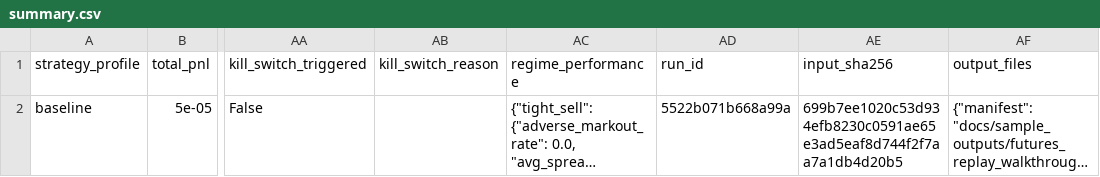
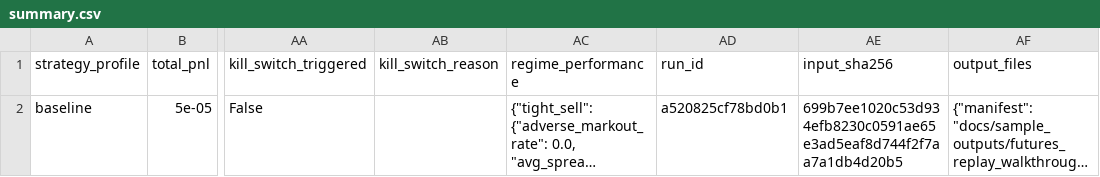
Before and after one commit to gobrienHFT/lob_sim, a CSV file: docs/sample_outputs/futures_replay_walkthrough/summary.csv, drawn as a sheet; only a part is shown, gaps mark what is left out; long unchanged cells end in …; the diff names each change by its address in the sheet, - before the commit and + after, or states it on an @@ line.

```diff
--- a/docs/sample_outputs/futures_replay_walkthrough/summary.csv
+++ b/docs/sample_outputs/futures_replay_walkthrough/summary.csv
-AD2 (run_id): 5522b071b668a99a
+AD2 (run_id): a520825cf78bd0b1
```
Also changed, not shown: docs/sample_outputs/futures_recorded_clip_case/summary.csv, 4 other files.
